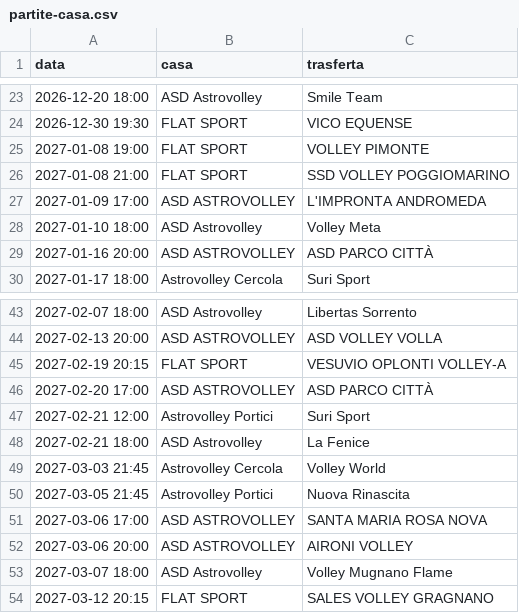
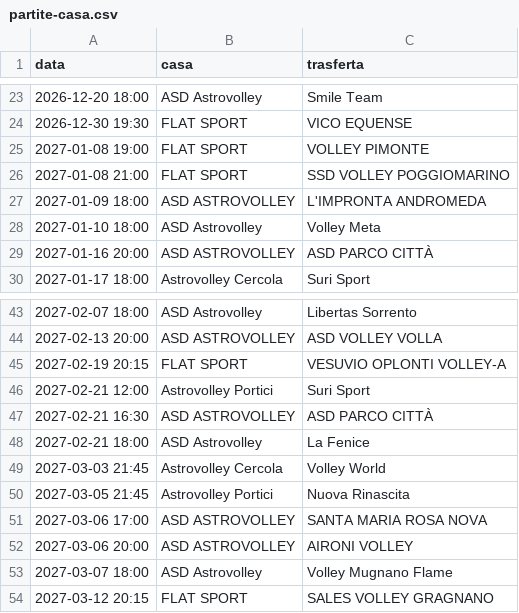
Before and after one commit to KozmoShadow/astrovolley-calendario, a CSV file: site/data/partite-casa.csv, drawn as a sheet; only a part is shown, gaps mark what is left out.

```diff
--- a/site/data/partite-casa.csv
+++ b/site/data/partite-casa.csv
@@ -26,3 +26,3 @@ data,casa,trasferta
 2027-01-08 21:00,FLAT SPORT,SSD VOLLEY POGGIOMARINO
-2027-01-09 17:00,ASD ASTROVOLLEY,L'IMPRONTA ANDROMEDA
+2027-01-09 18:00,ASD ASTROVOLLEY,L'IMPRONTA ANDROMEDA
 2027-01-10 18:00,ASD Astrovolley,Volley Meta
@@ -45,4 +45,4 @@ data,casa,trasferta
 2027-02-19 20:15,FLAT SPORT,VESUVIO OPLONTI VOLLEY-A
-2027-02-20 17:00,ASD ASTROVOLLEY,ASD PARCO CITTÀ
 2027-02-21 12:00,Astrovolley Portici,Suri Sport
+2027-02-21 16:30,ASD ASTROVOLLEY,ASD PARCO CITTÀ
 2027-02-21 18:00,ASD Astrovolley,La Fenice
```
Also changed, not shown: 3 other files.
